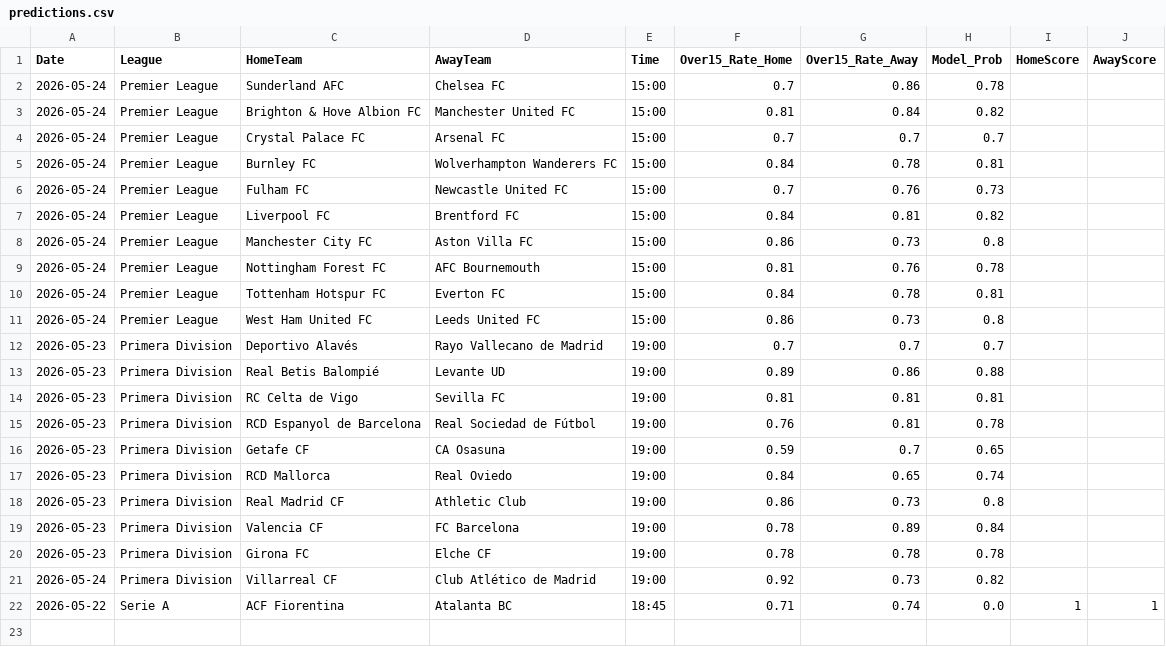
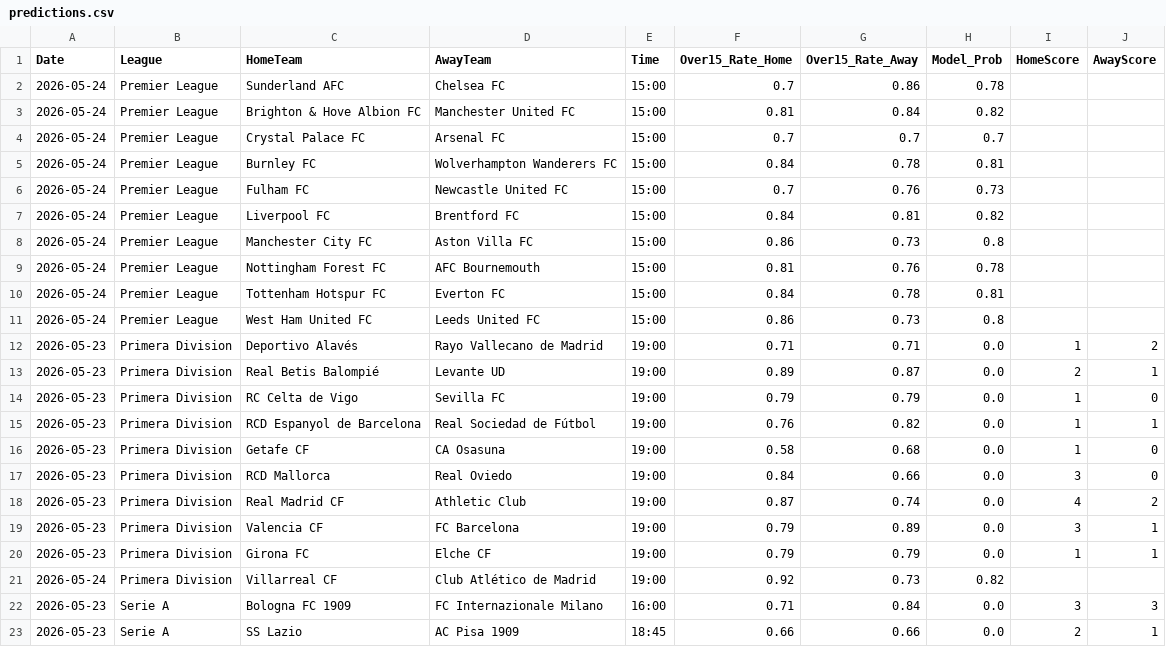
Before and after one commit to Simplykay/kays-Super-Predictor, a CSV file: predictions.csv, drawn as a sheet.

```diff
--- a/predictions.csv
+++ b/predictions.csv
@@ -11,12 +11,13 @@ Date,League,HomeTeam,AwayTeam,Time,Over15_Rate_Home,Over15_Rate_Away,Model_Prob,
 2026-05-24,Premier League,West Ham United FC,Leeds United FC,15:00,0.86,0.73,0.8,,
-2026-05-23,Primera Division,Deportivo Alavés,Rayo Vallecano de Madrid,19:00,0.7,0.7,0.7,,
-2026-05-23,Primera Division,Real Betis Balompié,Levante UD,19:00,0.89,0.86,0.88,,
-2026-05-23,Primera Division,RC Celta de Vigo,Sevilla FC,19:00,0.81,0.81,0.81,,
-2026-05-23,Primera Division,RCD Espanyol de Barcelona,Real Sociedad de Fútbol,19:00,0.76,0.81,0.78,,
-2026-05-23,Primera Division,Getafe CF,CA Osasuna,19:00,0.59,0.7,0.65,,
-2026-05-23,Primera Division,RCD Mallorca,Real Oviedo,19:00,0.84,0.65,0.74,,
-2026-05-23,Primera Division,Real Madrid CF,Athletic Club,19:00,0.86,0.73,0.8,,
-2026-05-23,Primera Division,Valencia CF,FC Barcelona,19:00,0.78,0.89,0.84,,
-2026-05-23,Primera Division,Girona FC,Elche CF,19:00,0.78,0.78,0.78,,
+2026-05-23,Primera Division,Deportivo Alavés,Rayo Vallecano de Madrid,19:00,0.71,0.71,0.0,1,2
+2026-05-23,Primera Division,Real Betis Balompié,Levante UD,19:00,0.89,0.87,0.0,2,1
+2026-05-23,Primera Division,RC Celta de Vigo,Sevilla FC,19:00,0.79,0.79,0.0,1,0
+2026-05-23,Primera Division,RCD Espanyol de Barcelona,Real Sociedad de Fútbol,19:00,0.76,0.82,0.0,1,1
+2026-05-23,Primera Division,Getafe CF,CA Osasuna,19:00,0.58,0.68,0.0,1,0
+2026-05-23,Primera Division,RCD Mallorca,Real Oviedo,19:00,0.84,0.66,0.0,3,0
+2026-05-23,Primera Division,Real Madrid CF,Athletic Club,19:00,0.87,0.74,0.0,4,2
+2026-05-23,Primera Division,Valencia CF,FC Barcelona,19:00,0.79,0.89,0.0,3,1
+2026-05-23,Primera Division,Girona FC,Elche CF,19:00,0.79,0.79,0.0,1,1
 2026-05-24,Primera Division,Villarreal CF,Club Atlético de Madrid,19:00,0.92,0.73,0.82,,
-2026-05-22,Serie A,ACF Fiorentina,Atalanta BC,18:45,0.71,0.74,0.0,1,1
+2026-05-23,Serie A,Bologna FC 1909,FC Internazionale Milano,16:00,0.71,0.84,0.0,3,3
+2026-05-23,Serie A,SS Lazio,AC Pisa 1909,18:45,0.66,0.66,0.0,2,1
```
